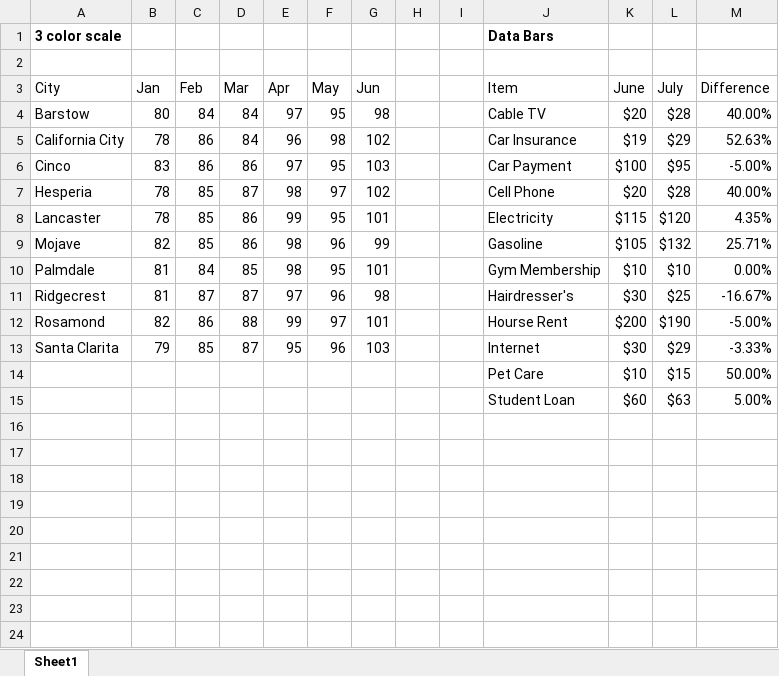
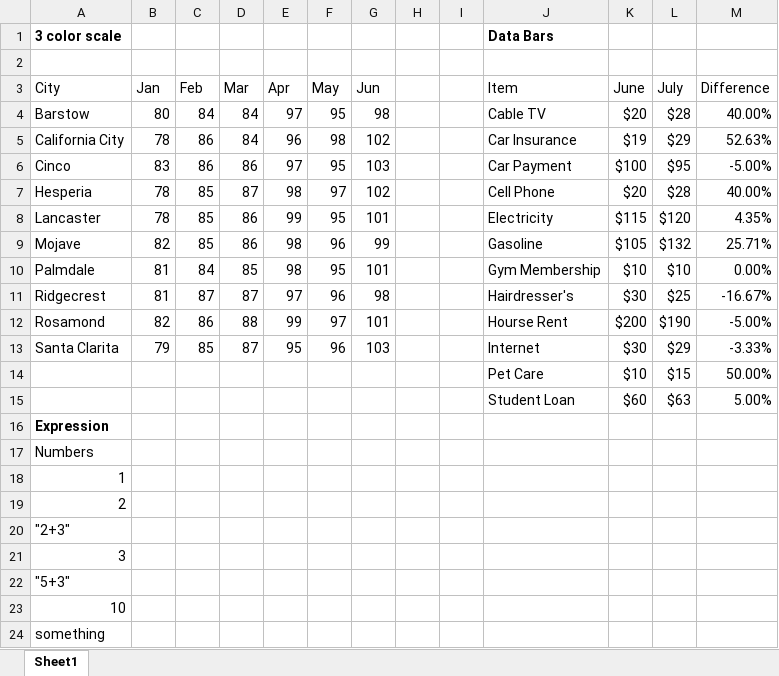
Before and after one commit to EPPlusSoftware/EPPlus.WebSamples, an Excel workbook: EPPlus.WebSampleMvc.NetCore/data/CfExport1.xlsx, sheet Sheet1, drawn as a sheet; values as stored, in another font and other column widths than the file's, no borders; conditional formats and table styles not drawn; the diff names each change by its address in the sheet, - before the commit and + after, or states it on an @@ line.

Commit message:
Added Expression

```diff
--- a/EPPlus.WebSampleMvc.NetCore/data/CfExport1.xlsx (sheet Sheet1)
+++ b/EPPlus.WebSampleMvc.NetCore/data/CfExport1.xlsx (sheet Sheet1)
+row 16: Expression
+row 17: Numbers
+row 18: 1
+row 19: 2
+row 20: "2+3"
+row 21: 3
+row 22: "5+3"
+row 23: 10
+row 24: something
```
Also changed, not shown: 1 other file.
